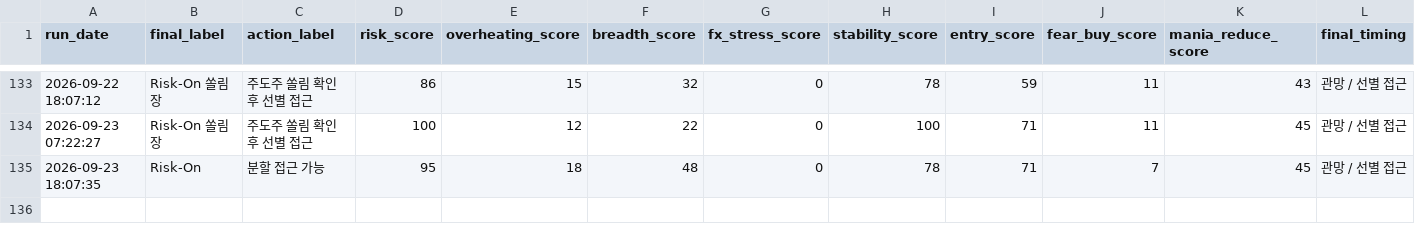
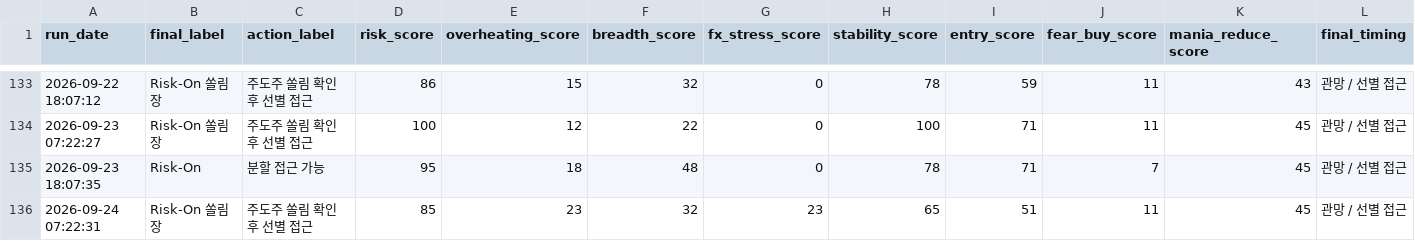
Before and after one commit to Woo-ook/market-brief-dashboard, a CSV file: daily_market_regime_log.csv, drawn as a sheet; only a part is shown, gaps mark what is left out; rows hold the shown columns only; the diff names each change by its address in the sheet, - before the commit and + after, or states it on an @@ line.

```diff
--- a/daily_market_regime_log.csv
+++ b/daily_market_regime_log.csv
+row 136: 2026-09-24 07:22:31 | Risk-On 쏠림장 | 주도주 쏠림 확인 후 선별 접근 | 85 | 23 | 32 | 23 | 65 | 51 | 11 | 45 | 관망 / 선별 접근
```
Also changed, not shown: 4 other files.
